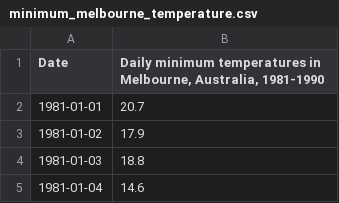
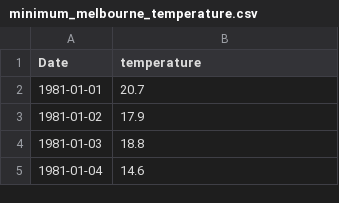
Before and after one commit to amaury-LC/Time_series, a CSV file: minimum_melbourne_temperature.csv, drawn as a sheet; only a part is shown.

```diff
--- a/minimum_melbourne_temperature.csv
+++ b/minimum_melbourne_temperature.csv
@@ -1,2 +1,2 @@
-"Date","Daily minimum temperatures in Melbourne, Australia, 1981-1990"
+"Date","temperature"
 "1981-01-01",20.7
```
Also changed, not shown: 20 other files.
